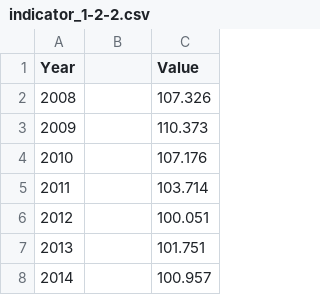
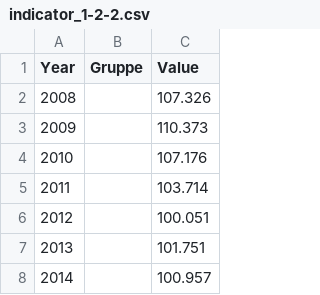
Before and after one commit to Land-Schleswig-Holstein/osdg-data, a CSV file: data/indicator_1-2-2.csv, drawn as a sheet; only a part is shown.

Commit message:
Update indicator_1-2-2.csv

```diff
--- a/data/indicator_1-2-2.csv
+++ b/data/indicator_1-2-2.csv
@@ -1,2 +1,2 @@
-Year,,Value
+Year,Gruppe,Value
 2008,,107.326
```
